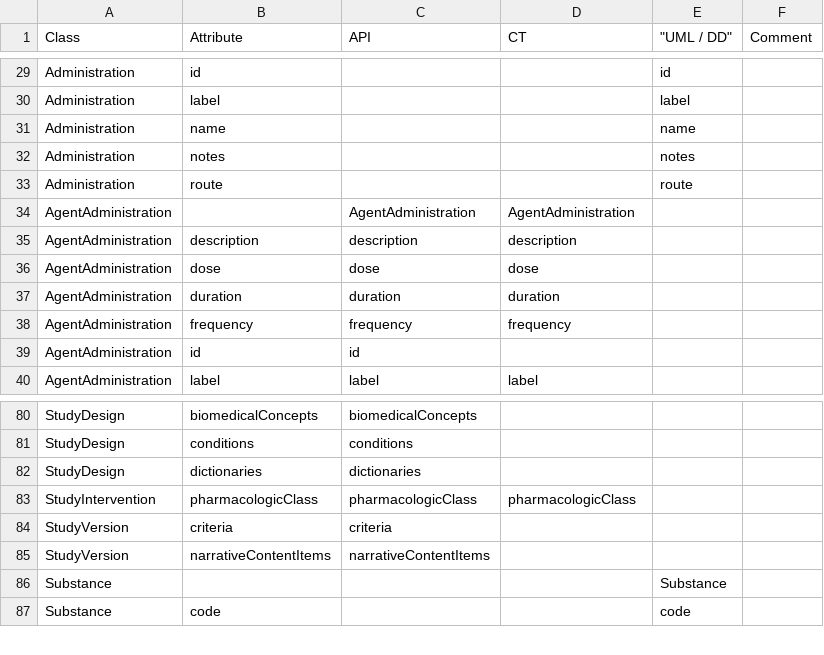
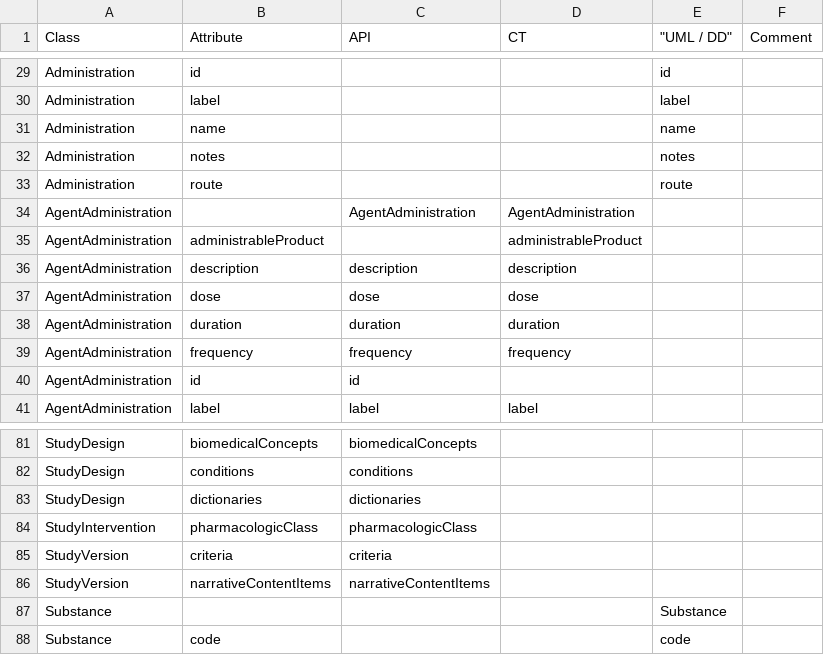
Before and after one commit to cdisc-org/DDF-RA, a CSV file: Deliverables/UML/alignment.csv, drawn as a sheet; only a part is shown, gaps mark what is left out.

```diff
--- a/Deliverables/UML/alignment.csv
+++ b/Deliverables/UML/alignment.csv
@@ -34,2 +34,3 @@ Administration,route,,,route,
 AgentAdministration,,AgentAdministration,AgentAdministration,,
+AgentAdministration,administrableProduct,,administrableProduct,,
 AgentAdministration,description,description,description,,
@@ -82,3 +83,3 @@ StudyDesign,conditions,conditions,,,
 StudyDesign,dictionaries,dictionaries,,,
-StudyIntervention,pharmacologicClass,pharmacologicClass,pharmacologicClass,,
+StudyIntervention,pharmacologicClass,pharmacologicClass,,,
 StudyVersion,criteria,criteria,,,
```
Also changed, not shown: 2 other files.
